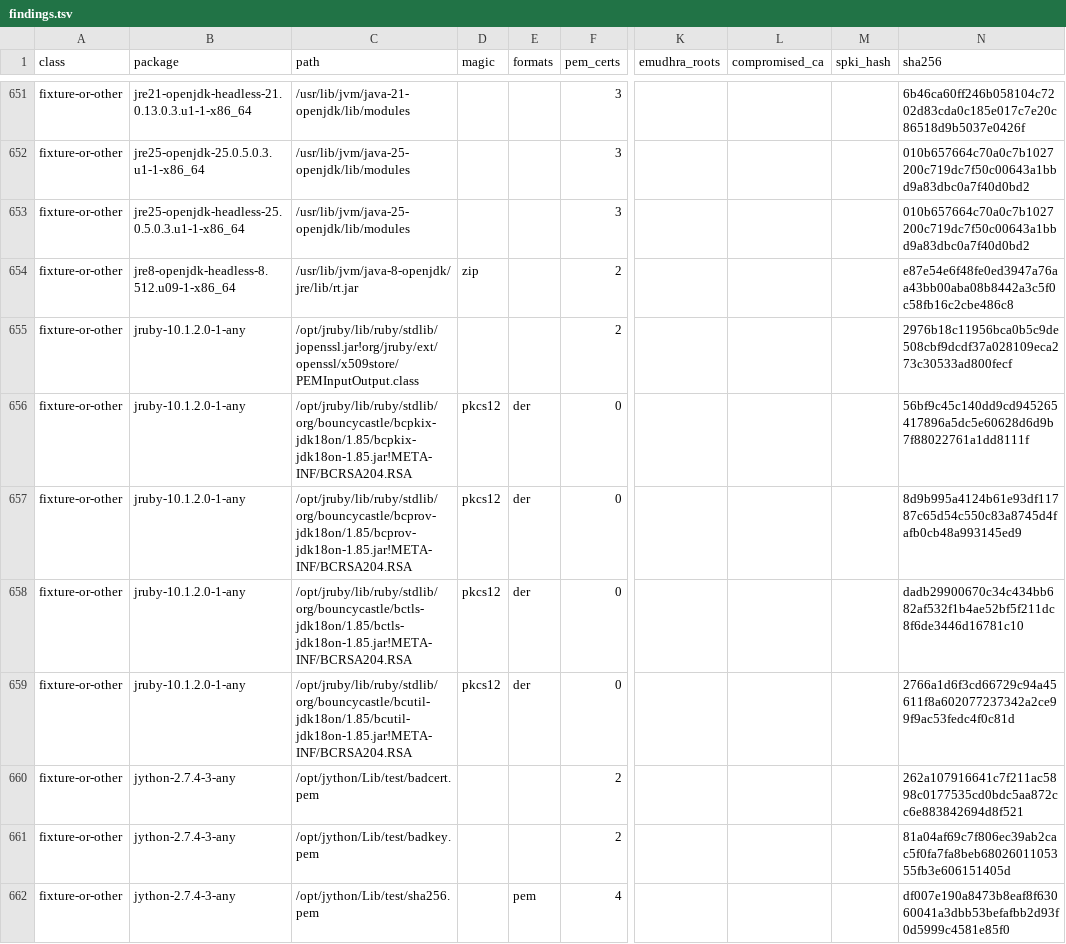
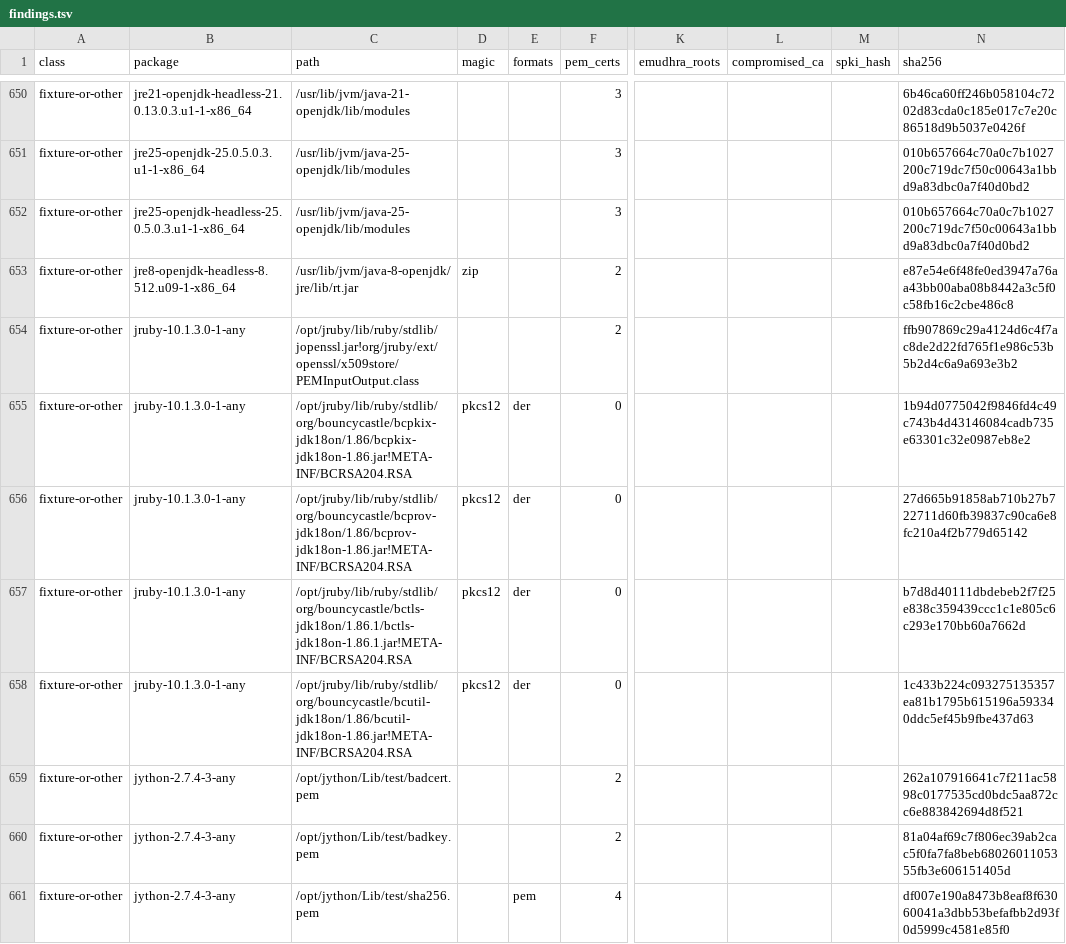
Before and after one commit to 0x9fff00/cacert-scan, a TSV file: report-arch/findings.tsv, drawn as a sheet; only a part is shown, gaps mark what is left out; addresses are those after the commit; the diff covers the shown part only; the diff names each change by its address in the sheet, - before the commit and + after, or states it on an @@ line.

```diff
--- a/report-arch/findings.tsv
+++ b/report-arch/findings.tsv
-B654:B658 (package): jruby-10.1.2.0-1-any
+B654:B658 (package): jruby-10.1.3.0-1-any
-N654 (sha256): 2976b18c11956bca0b5c9de508cbf9dcdf37a028109eca273c30533ad800fecf
+N654 (sha256): ffb907869c29a4124d6c4f7ac8de2d22fd765f1e986c53b5b2d4c6a9a693e3b2
-C655 (path): /opt/jruby/lib/ruby/stdlib/org/bouncycastle/bcpkix-jdk18on/1.85/bcpkix-jdk18on-1.85.jar!META-INF/BCRSA204.RSA
+C655 (path): /opt/jruby/lib/ruby/stdlib/org/bouncycastle/bcpkix-jdk18on/1.86/bcpkix-jdk18on-1.86.jar!META-INF/BCRSA204.RSA
-N655 (sha256): 56bf9c45c140dd9cd945265417896a5dc5e60628d6d9b7f88022761a1dd8111f
+N655 (sha256): 1b94d0775042f9846fd4c49c743b4d43146084cadb735e63301c32e0987eb8e2
-C656 (path): /opt/jruby/lib/ruby/stdlib/org/bouncycastle/bcprov-jdk18on/1.85/bcprov-jdk18on-1.85.jar!META-INF/BCRSA204.RSA
+C656 (path): /opt/jruby/lib/ruby/stdlib/org/bouncycastle/bcprov-jdk18on/1.86/bcprov-jdk18on-1.86.jar!META-INF/BCRSA204.RSA
-N656 (sha256): 8d9b995a4124b61e93df11787c65d54c550c83a8745d4fafb0cb48a993145ed9
+N656 (sha256): 27d665b91858ab710b27b722711d60fb39837c90ca6e8fc210a4f2b779d65142
-C657 (path): /opt/jruby/lib/ruby/stdlib/org/bouncycastle/bctls-jdk18on/1.85/bctls-jdk18on-1.85.jar!META-INF/BCRSA204.RSA
+C657 (path): /opt/jruby/lib/ruby/stdlib/org/bouncycastle/bctls-jdk18on/1.86.1/bctls-jdk18on-1.86.1.jar!META-INF/BCRSA204.RSA
-N657 (sha256): dadb29900670c34c434bb682af532f1b4ae52bf5f211dc8f6de3446d16781c10
+N657 (sha256): b7d8d40111dbdebeb2f7f25e838c359439ccc1c1e805c6c293e170bb60a7662d
-C658 (path): /opt/jruby/lib/ruby/stdlib/org/bouncycastle/bcutil-jdk18on/1.85/bcutil-jdk18on-1.85.jar!META-INF/BCRSA204.RSA
+C658 (path): /opt/jruby/lib/ruby/stdlib/org/bouncycastle/bcutil-jdk18on/1.86/bcutil-jdk18on-1.86.jar!META-INF/BCRSA204.RSA
-N658 (sha256): 2766a1d6f3cd66729c94a45611f8a602077237342a2ce99f9ac53fedc4f0c81d
+N658 (sha256): 1c433b224c093275135357ea81b1795b615196a593340ddc5ef45b9fbe437d63
```
Also changed, not shown: 5 added rows, 1 removed row and 75 edited cells elsewhere in this file, report-arch/packages.tsv, 2 other files.
